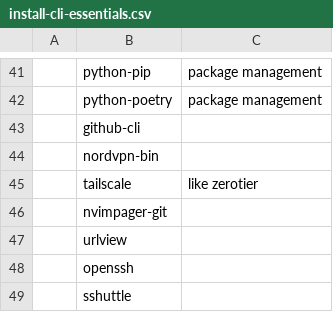
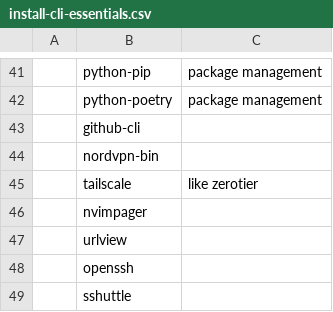
Before and after one commit to TheJoeSchr/archlinux, a CSV file: install-cli-essentials.csv, drawn as a sheet; only a part is shown, gaps mark what is left out; the diff names each change by its address in the sheet, - before the commit and + after, or states it on an @@ line.

Commit message:
nvimpager -git

```diff
--- a/install-cli-essentials.csv
+++ b/install-cli-essentials.csv
-B46: nvimpager-git
+B46: nvimpager
```
